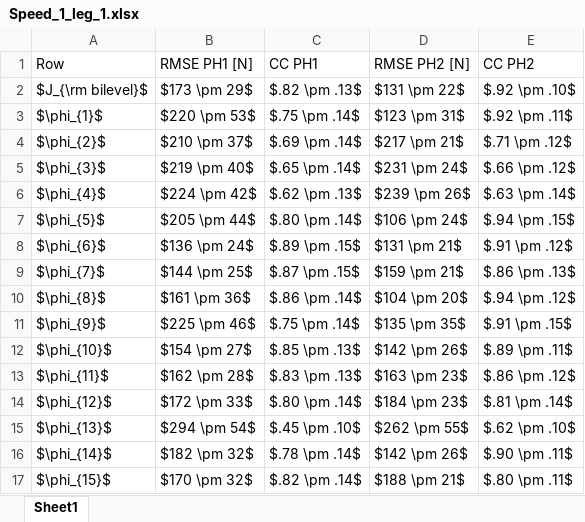
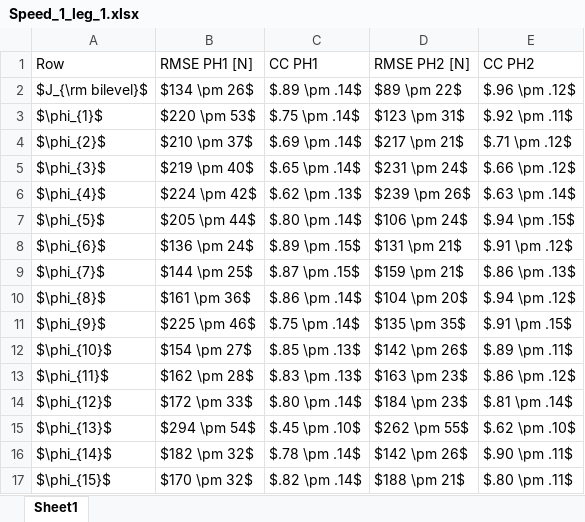
Before and after one commit to Beca-Filip/force_distribution, an Excel workbook: job_result_analysis/tables_s5/Speed_1_leg_1.xlsx, sheet Sheet1, drawn as a sheet; values as stored, in another font and other column widths than the file's, no borders; the diff names each change by its address in the sheet, - before the commit and + after, or states it on an @@ line.

Commit message:
modified tables

```diff
--- a/job_result_analysis/tables_s5/Speed_1_leg_1.xlsx (sheet Sheet1)
+++ b/job_result_analysis/tables_s5/Speed_1_leg_1.xlsx (sheet Sheet1)
-B2 (RMSE PH1 [N]): $173 \pm 29$
+B2 (RMSE PH1 [N]): $134 \pm 26$
-C2 (CC PH1): $.82 \pm .13$
+C2 (CC PH1): $.89 \pm .14$
-D2 (RMSE PH2 [N]): $131 \pm 22$
+D2 (RMSE PH2 [N]): $89 \pm 22$
-E2 (CC PH2): $.92 \pm .10$
+E2 (CC PH2): $.96 \pm .12$
```
Also changed, not shown: job_result_analysis/tables_s5/Speed_1_leg_2.xlsx, job_result_analysis/tables_s5/Speed_5_leg_1.xlsx, 3 other files.
